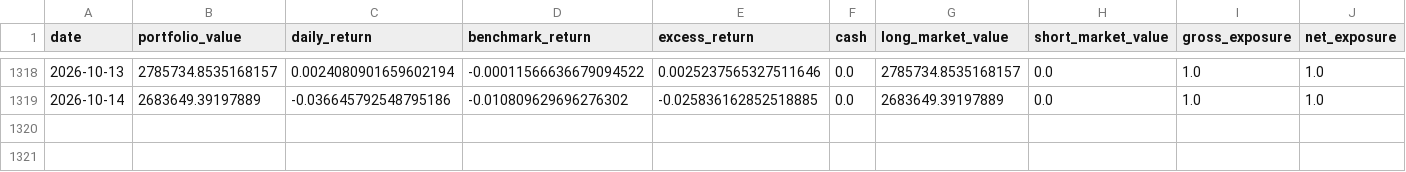
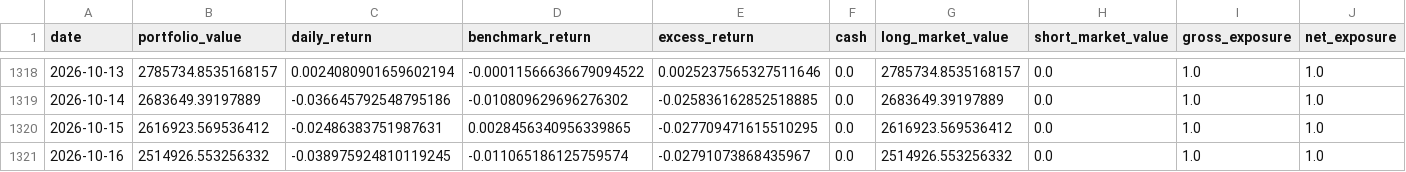
Before and after one commit to dgsirius/momentum_stockpick, a CSV file: docs/er/daily_nav.csv, drawn as a sheet; only a part is shown, gaps mark what is left out; rows hold the shown columns only; the diff names each change by its address in the sheet, - before the commit and + after, or states it on an @@ line.

Commit message:
Refresh daily ER dashboard 2026-10-19

```diff
--- a/docs/er/daily_nav.csv
+++ b/docs/er/daily_nav.csv
+row 1320: 2026-10-15 | 2616923.569536412 | -0.02486383751987631 | 0.0028456340956339865 | -0.027709471615510295 | 0.0 | 2616923.569536412 | 0.0 | 1.0 | 1.0
+row 1321: 2026-10-16 | 2514926.553256332 | -0.038975924810119245 | -0.011065186125759574 | -0.02791073868435967 | 0.0 | 2514926.553256332 | 0.0 | 1.0 | 1.0
```
Also changed, not shown: docs/er/current_holdings.csv, docs/er/performance_summary.csv, 31 other files.
